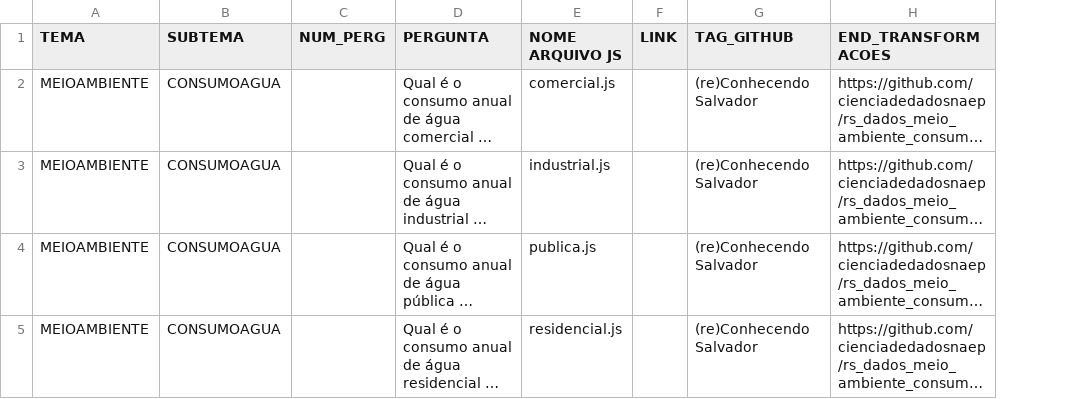
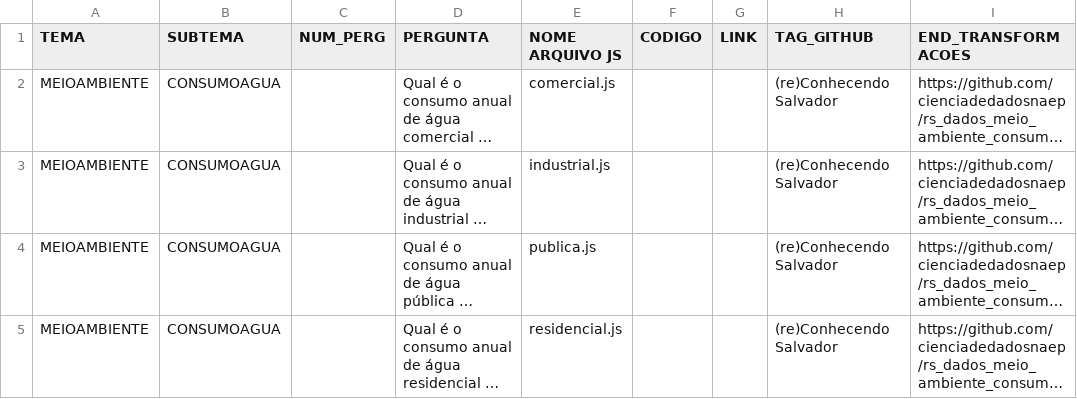
Before and after one commit to cienciadedadosnaep/rs_dados_meio_ambiente_consumo_agua, a CSV file: data/TEMA_SUBTEMA_P_No - MEIOAMBIENTE.csv, drawn as a sheet; only a part is shown; long unchanged cells end in …; the diff names each change by its address in the sheet, - before the commit and + after, or states it on an @@ line.

Commit message:
Criacao de arquivo POVOAMENTO.csv que inclui os codigos dos graficos em echarts

```diff
--- a/data/TEMA_SUBTEMA_P_No - MEIOAMBIENTE.csv
+++ b/data/TEMA_SUBTEMA_P_No - MEIOAMBIENTE.csv
+column F (CODIGO), empty
```
Also changed, not shown: 2 other files.
